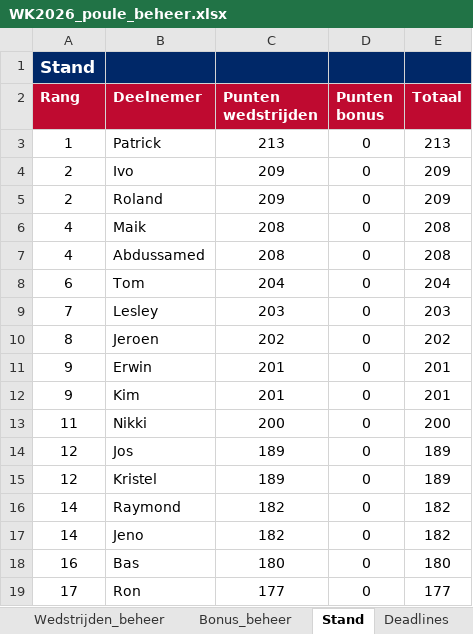
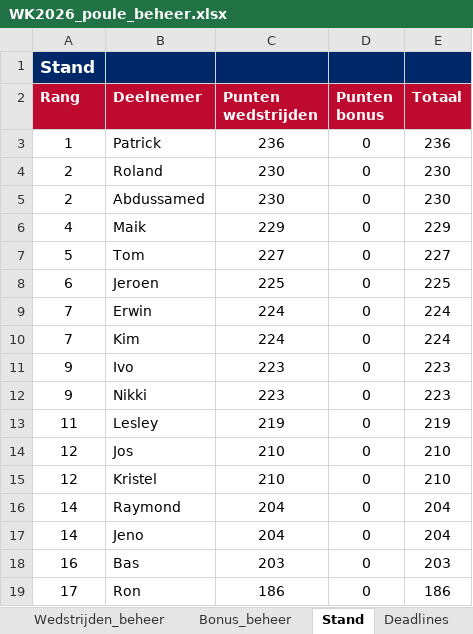
Before and after one commit to tomverbong/BINX-Zuid---WK-Poule-2026, an Excel workbook: WK2026_poule_beheer.xlsx, sheet Stand, drawn as a sheet; only a part is shown; values as stored, in another font and other column widths than the file's, no borders; removed rows and columns are numbered as before the commit, all else as after; the diff covers the shown part only; the diff names each change by its address in the sheet, - before the commit and + after, or states it on an @@ line.

```diff
--- a/WK2026_poule_beheer.xlsx (sheet Stand)
+++ b/WK2026_poule_beheer.xlsx (sheet Stand)
-C3 (Punten wedstrijden): 213
+C3 (Punten wedstrijden): 236
-E3 (Totaal): 213
+E3 (Totaal): 236
-row 4: 2 | Ivo | 209 | 0 | 209
-C4 (Punten wedstrijden): 209
+C4 (Punten wedstrijden): 230
-E4 (Totaal): 209
+E4 (Totaal): 230
+row 5: 2 | Abdussamed | 230 | 0 | 230
-C6 (Punten wedstrijden): 208
+C6 (Punten wedstrijden): 229
-E6 (Totaal): 208
+E6 (Totaal): 229
-row 7: 4 | Abdussamed | 208 | 0 | 208
-A7 (Rang): 6
+A7 (Rang): 5
-C7 (Punten wedstrijden): 204
+C7 (Punten wedstrijden): 227
-E7 (Totaal): 204
+E7 (Totaal): 227
-row 9: 7 | Lesley | 203 | 0 | 203
-A8 (Rang): 8
+A8 (Rang): 6
-C8 (Punten wedstrijden): 202
+C8 (Punten wedstrijden): 225
-E8 (Totaal): 202
+E8 (Totaal): 225
-A9:A10 (Rang): 9
+A9:A10 (Rang): 7
-C9:C10 (Punten wedstrijden): 201
+C9:C10 (Punten wedstrijden): 224
-E9:E10 (Totaal): 201
+E9:E10 (Totaal): 224
+row 11: 9 | Ivo | 223 | 0 | 223
-A12 (Rang): 11
+A12 (Rang): 9
-C12 (Punten wedstrijden): 200
+C12 (Punten wedstrijden): 223
-E12 (Totaal): 200
+E12 (Totaal): 223
+row 13: 11 | Lesley | 219 | 0 | 219
-C14:C15 (Punten wedstrijden): 189
+C14:C15 (Punten wedstrijden): 210
-E14:E15 (Totaal): 189
+E14:E15 (Totaal): 210
-C16:C17 (Punten wedstrijden): 182
+C16:C17 (Punten wedstrijden): 204
-E16:E17 (Totaal): 182
+E16:E17 (Totaal): 204
-C18 (Punten wedstrijden): 180
+C18 (Punten wedstrijden): 203
-E18 (Totaal): 180
+E18 (Totaal): 203
-C19 (Punten wedstrijden): 177
+C19 (Punten wedstrijden): 186
-E19 (Totaal): 177
+E19 (Totaal): 186
```
Also changed, not shown: 1 added row, 1 removed row and 11 edited cells elsewhere in this sheet, sheet Wedstrijden_beheer, formulas that keep their value, hidden cells.
